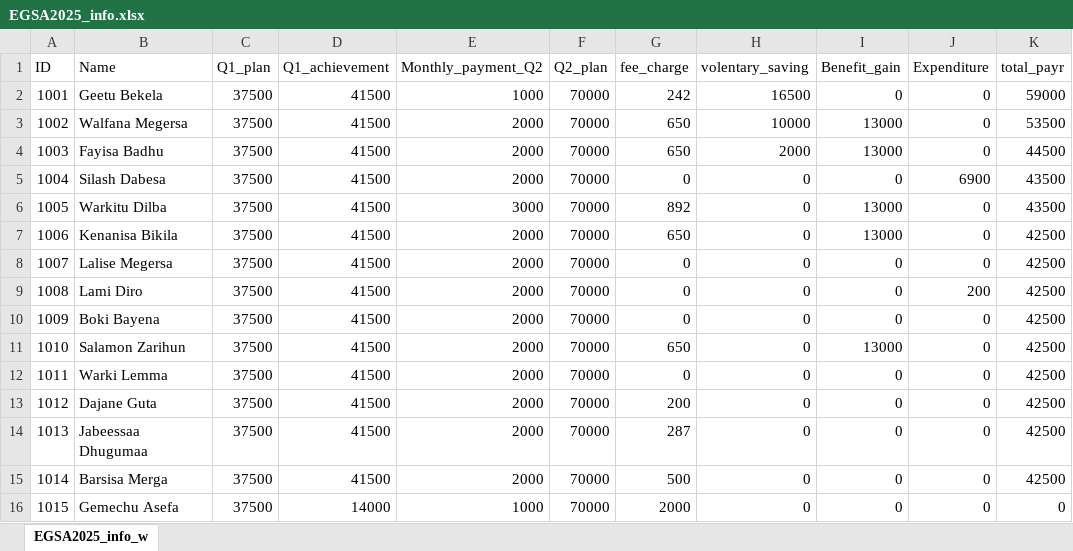
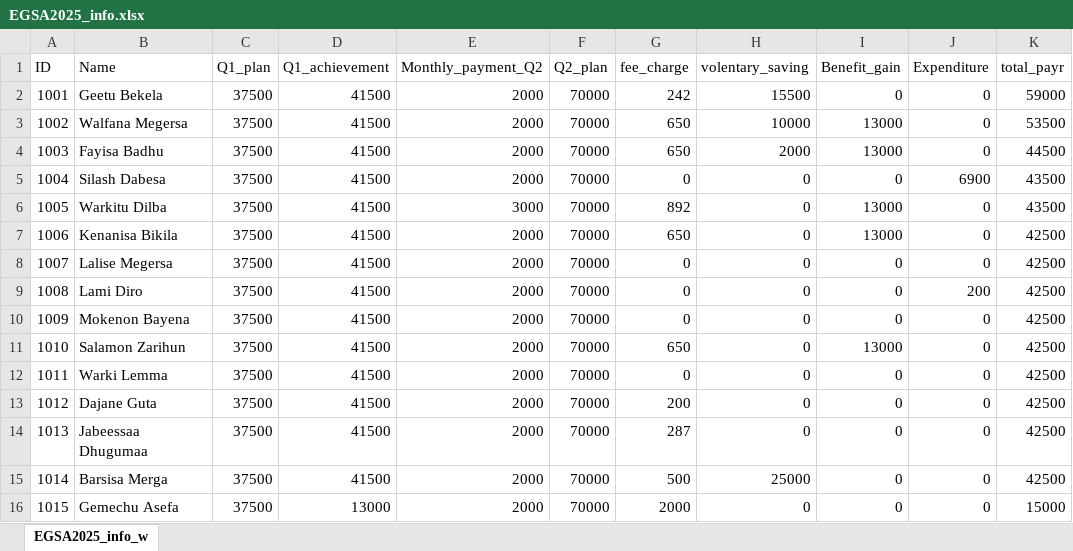
Before and after one commit to Walfaanaa/EGSA2025, an Excel workbook: EGSA2025_info.xlsx, sheet EGSA2025_info_w, drawn as a sheet; values as stored, in another font and other column widths than the file's, no borders; the diff names each change by its address in the sheet, - before the commit and + after, or states it on an @@ line.

Commit message:
Add files via upload

```diff
--- a/EGSA2025_info.xlsx (sheet EGSA2025_info_w)
+++ b/EGSA2025_info.xlsx (sheet EGSA2025_info_w)
-E2 (Monthly_payment_Q2): 1000
+E2 (Monthly_payment_Q2): 2000
-H2 (volentary_saving): 16500
+H2 (volentary_saving): 15500
-B10 (Name): Boki Bayena
+B10 (Name): Mokenon Bayena
-H15 (volentary_saving): 0
+H15 (volentary_saving): 25000
-D16 (Q1_achievement): 14000
+D16 (Q1_achievement): 13000
-E16 (Monthly_payment_Q2): 1000
+E16 (Monthly_payment_Q2): 2000
-K16 (total_payr): 0
+K16 (total_payr): 15000
```
